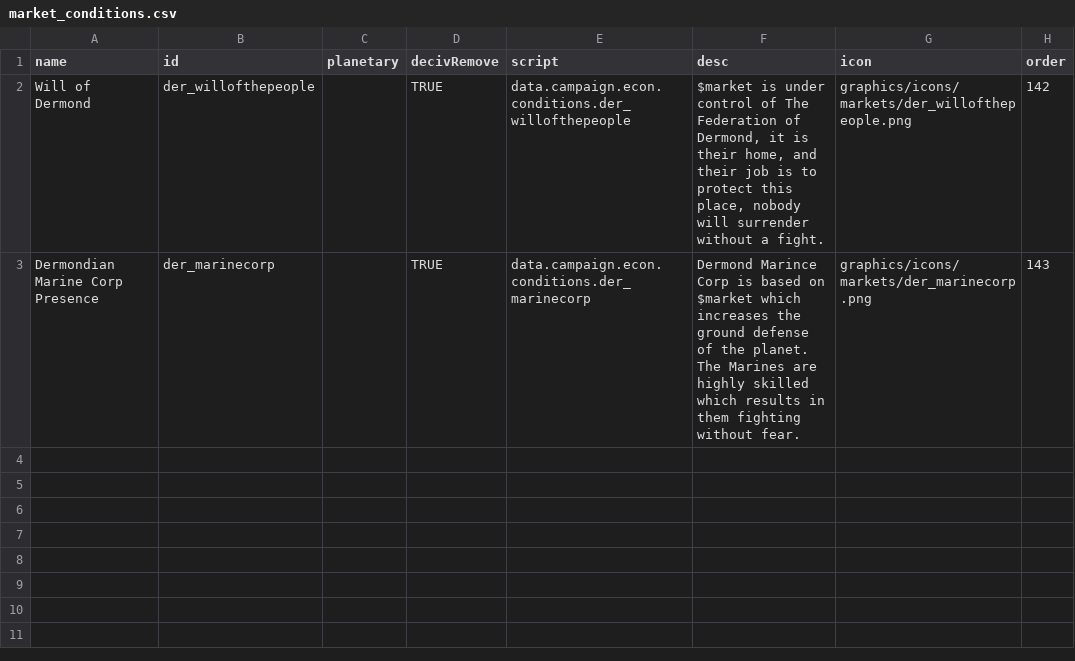
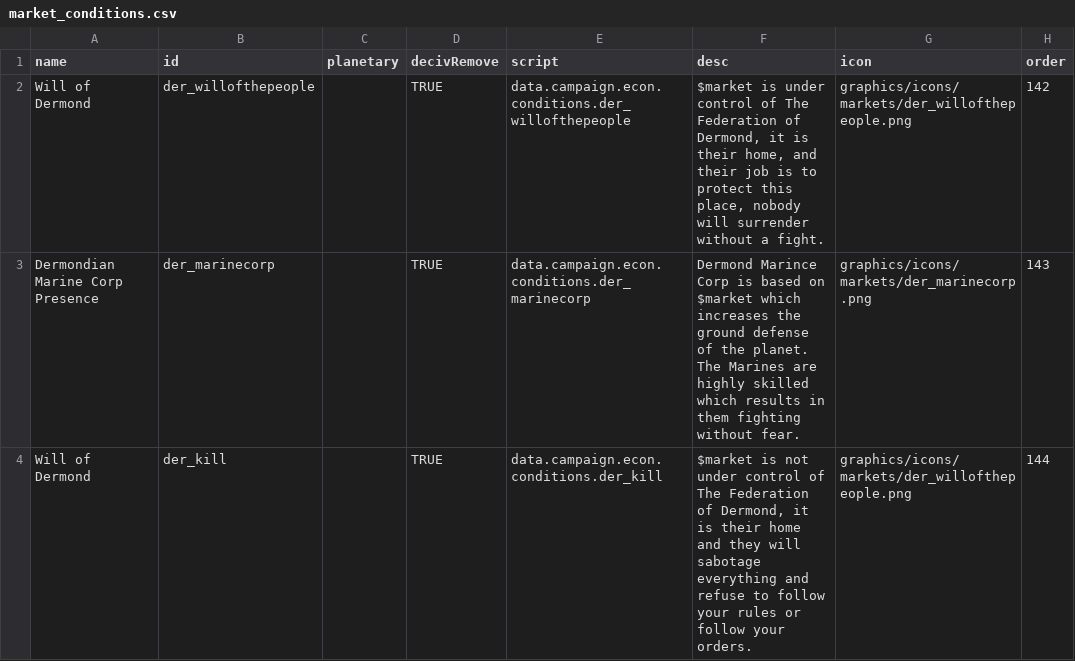
Before and after one commit to gunbuilderguy/Dermond-Federation, a CSV file: data/campaign/market_conditions.csv, drawn as a sheet; the diff names each change by its address in the sheet, - before the commit and + after, or states it on an @@ line.

```diff
--- a/data/campaign/market_conditions.csv
+++ b/data/campaign/market_conditions.csv
+row 4: Will of Dermond | der_kill |  | TRUE | data.campaign.econ.conditions.der_kill | $market is not under control of The Federation of Dermond, it is their home and they will sabotage everything and refuse to follow your rules or follow your orders. | graphics/icons/markets/der_willofthepeople.png | 144
```
Also changed, not shown: 16 other files.
